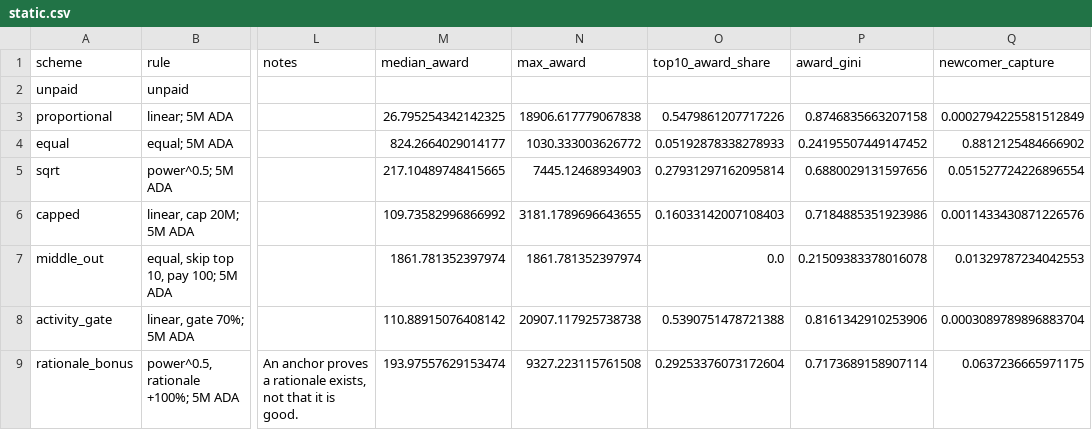
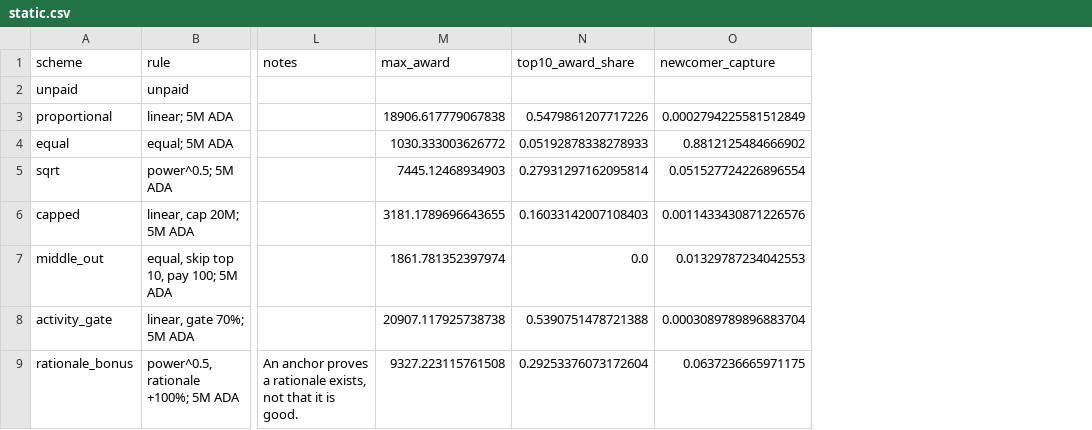
Before and after one commit to Cerkoryn/RSS-Gov, a CSV file: results/static.csv, drawn as a sheet; only a part is shown, gaps mark what is left out; the diff names each change by its address in the sheet, - before the commit and + after, or states it on an @@ line.

```diff
--- a/results/static.csv
+++ b/results/static.csv
-column M (median_award), rows 3-9: 26.795254342142325 | 824.2664029014177 | 217.10489748415665 | 109.73582996866992 | 1861.781352397974 | 110.88915076408142 | 193.97557629153474
-column P (award_gini), rows 3-9: 0.8746835663207158 | 0.24195507449147452 | 0.6880029131597656 | 0.7184885351923986 | 0.21509383378016078 | 0.8161342910253906 | 0.7173689158907114
```
Also changed, not shown: results/search_candidates.csv, results/search_front.csv, 41 other files.
